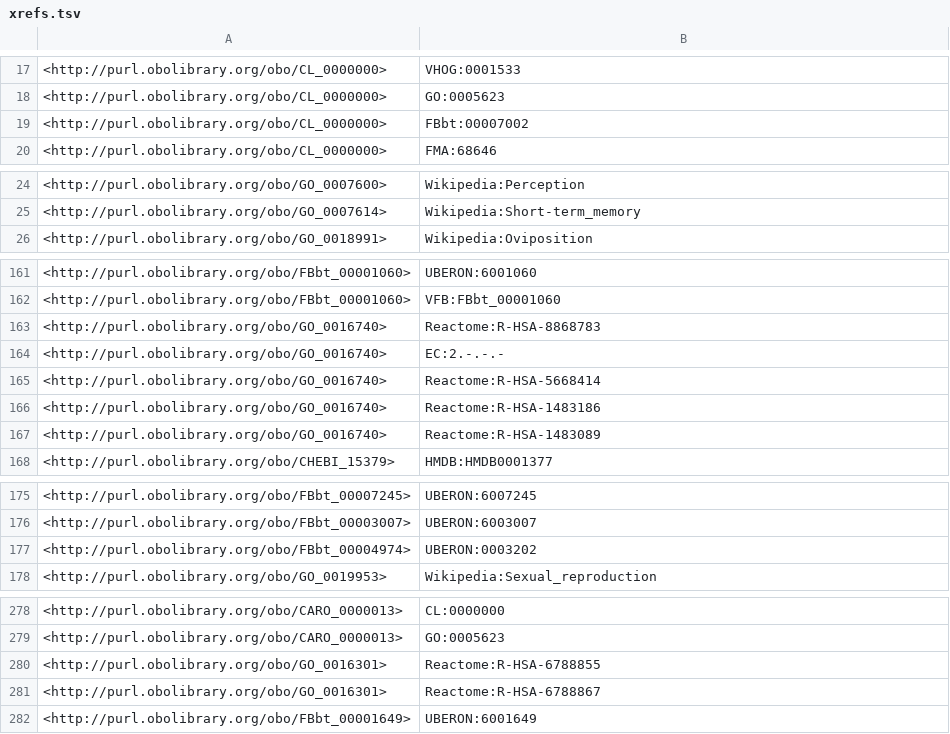
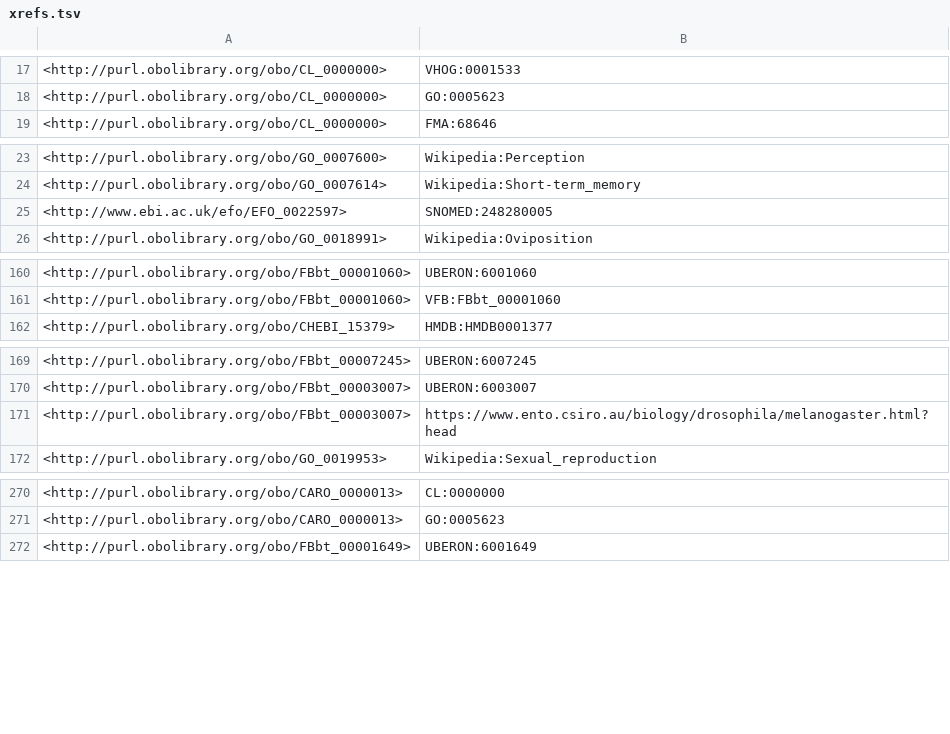
Before and after one commit to FlyBase/drosophila-phenotype-ontology, a TSV file: src/ontology/reports/xrefs.tsv, drawn as a sheet; only a part is shown, gaps mark what is left out; removed rows and columns are numbered as before the commit, all else as after; the diff covers the shown part only; the diff names each change by its address in the sheet, - before the commit and + after, or states it on an @@ line.

```diff
--- a/src/ontology/reports/xrefs.tsv
+++ b/src/ontology/reports/xrefs.tsv
-row 19: <http://purl.obolibrary.org/obo/CL_0000000> | FBbt:00007002
+row 25: <http://www.ebi.ac.uk/efo/EFO_0022597> | SNOMED:248280005
-row 163: <http://purl.obolibrary.org/obo/GO_0016740> | Reactome:R-HSA-8868783
-row 164: <http://purl.obolibrary.org/obo/GO_0016740> | EC:2.-.-.-
-row 165: <http://purl.obolibrary.org/obo/GO_0016740> | Reactome:R-HSA-5668414
-row 166: <http://purl.obolibrary.org/obo/GO_0016740> | Reactome:R-HSA-1483186
-row 167: <http://purl.obolibrary.org/obo/GO_0016740> | Reactome:R-HSA-1483089
-row 177: <http://purl.obolibrary.org/obo/FBbt_00004974> | UBERON:0003202
+row 171: <http://purl.obolibrary.org/obo/FBbt_00003007> | https://www.ento.csiro.au/biology/drosophila/melanogaster.html?head
-row 280: <http://purl.obolibrary.org/obo/GO_0016301> | Reactome:R-HSA-6788855
-row 281: <http://purl.obolibrary.org/obo/GO_0016301> | Reactome:R-HSA-6788867
```
Also changed, not shown: 1 added row, 7 removed rows and 1 moved row elsewhere in this file, 11 other files.
